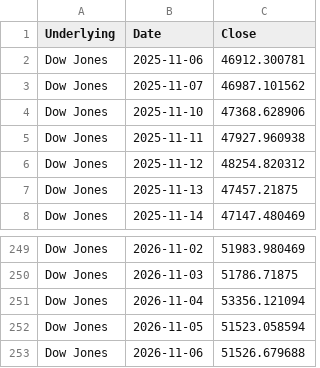
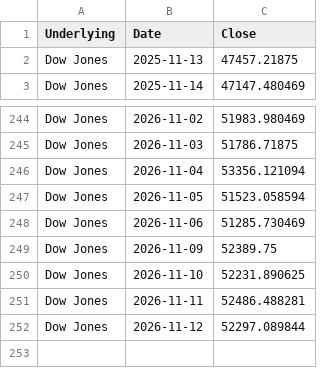
Before and after one commit to moby1de/LeverageLens-Events, a CSV file: index_lookback_DOW.csv, drawn as a sheet; only a part is shown, gaps mark what is left out.

Commit message:
Update index_lookback_DOW.csv

```diff
--- a/index_lookback_DOW.csv
+++ b/index_lookback_DOW.csv
@@ -1,7 +1,2 @@
 Underlying,Date,Close
-Dow Jones,2025-11-06,46912.300781
-Dow Jones,2025-11-07,46987.101562
-Dow Jones,2025-11-10,47368.628906
-Dow Jones,2025-11-11,47927.960938
-Dow Jones,2025-11-12,48254.820312
 Dow Jones,2025-11-13,47457.21875
@@ -252,2 +247,6 @@ Dow Jones,2026-11-04,53356.121094
 Dow Jones,2026-11-05,51523.058594
-Dow Jones,2026-11-06,51526.679688
+Dow Jones,2026-11-06,51285.730469
+Dow Jones,2026-11-09,52389.75
+Dow Jones,2026-11-10,52231.890625
+Dow Jones,2026-11-11,52486.488281
+Dow Jones,2026-11-12,52297.089844
```
